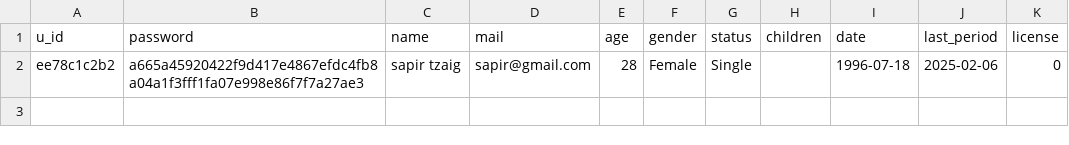
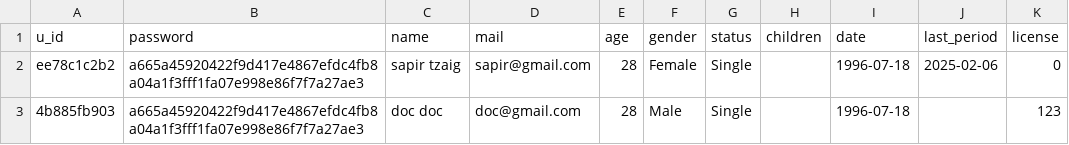
Before and after one commit to SapirTzaig/BellyTag, a CSV file: BellyTagBackend/DB/patients.csv, drawn as a sheet; the diff names each change by its address in the sheet, - before the commit and + after, or states it on an @@ line.

```diff
--- a/BellyTagBackend/DB/patients.csv
+++ b/BellyTagBackend/DB/patients.csv
+row 3: 4b885fb903 | a665a45920422f9d417e4867efdc4fb8a04a1f3fff1fa07e998e86f7f7a27ae3 | doc doc | doc@gmail.com | 28 | Male | Single |  | 1996-07-18 |  | 123
```
Also changed, not shown: 3 other files.
